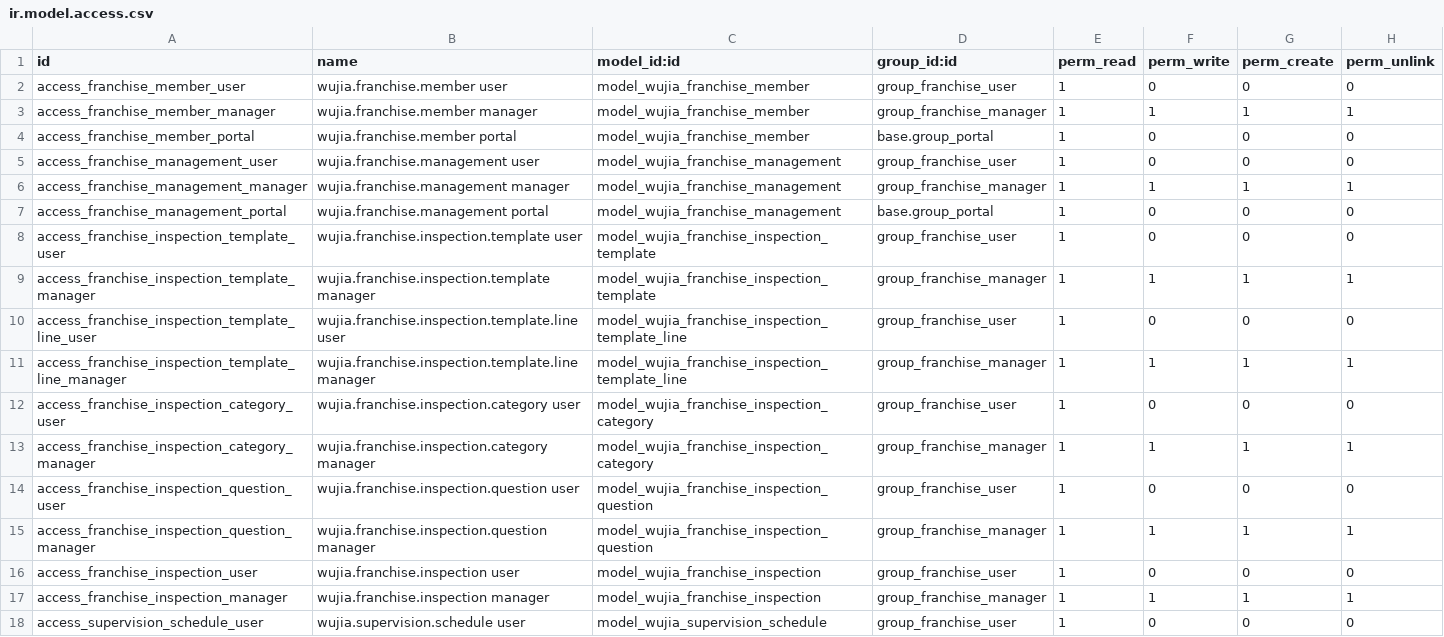
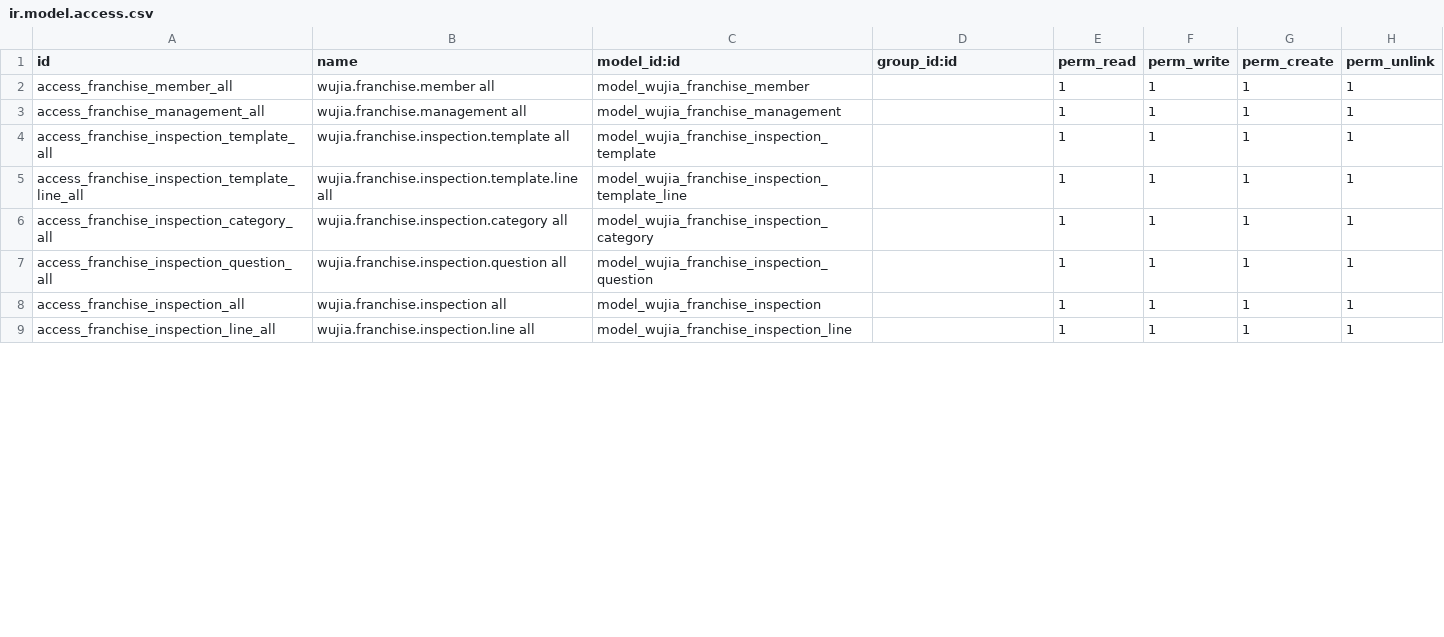
Before and after one commit to huyban2003/WujiaTea-ERP-internal, a CSV file: custom/wujia_franchise/security/ir.model.access.csv, drawn as a sheet; only a part is shown; the diff covers the shown part only.

```diff
--- a/custom/wujia_franchise/security/ir.model.access.csv
+++ b/custom/wujia_franchise/security/ir.model.access.csv
@@ -1,18 +1,9 @@
 id,name,model_id:id,group_id:id,perm_read,perm_write,perm_create,perm_unlink
-access_franchise_member_user,wujia.franchise.member user,model_wujia_franchise_member,group_franchise_user,1,0,0,0
-access_franchise_member_manager,wujia.franchise.member manager,model_wujia_franchise_member,group_franchise_manager,1,1,1,1
-access_franchise_member_portal,wujia.franchise.member portal,model_wujia_franchise_member,base.group_portal,1,0,0,0
-access_franchise_management_user,wujia.franchise.management user,model_wujia_franchise_management,group_franchise_user,1,0,0,0
-access_franchise_management_manager,wujia.franchise.management manager,model_wujia_franchise_management,group_franchise_manager,1,1,1,1
-access_franchise_management_portal,wujia.franchise.management portal,model_wujia_franchise_management,base.group_portal,1,0,0,0
-access_franchise_inspection_template_user,wujia.franchise.inspection.template user,model_wujia_franchise_inspection_template,group_franchise_user,1,0,0,0
-access_franchise_inspection_template_manager,wujia.franchise.inspection.template manager,model_wujia_franchise_inspection_template,group_franchise_manager,1,1,1,1
-access_franchise_inspection_template_line_user,wujia.franchise.inspection.template.line user,model_wujia_franchise_inspection_template_line,group_franchise_user,1,0,0,0
-access_franchise_inspection_template_line_manager,wujia.franchise.inspection.template.line manager,model_wujia_franchise_inspection_template_line,group_franchise_manager,1,1,1,1
-access_franchise_inspection_category_user,wujia.franchise.inspection.category user,model_wujia_franchise_inspection_category,group_franchise_user,1,0,0,0
-access_franchise_inspection_category_manager,wujia.franchise.inspection.category manager,model_wujia_franchise_inspection_category,group_franchise_manager,1,1,1,1
-access_franchise_inspection_question_user,wujia.franchise.inspection.question user,model_wujia_franchise_inspection_question,group_franchise_user,1,0,0,0
-access_franchise_inspection_question_manager,wujia.franchise.inspection.question manager,model_wujia_franchise_inspection_question,group_franchise_manager,1,1,1,1
-access_franchise_inspection_user,wujia.franchise.inspection user,model_wujia_franchise_inspection,group_franchise_user,1,0,0,0
-access_franchise_inspection_manager,wujia.franchise.inspection manager,model_wujia_franchise_inspection,group_franchise_manager,1,1,1,1
-access_supervision_schedule_user,wujia.supervision.schedule user,model_wujia_supervision_schedule,group_franchise_user,1,0,0,0
+access_franchise_member_all,wujia.franchise.member all,model_wujia_franchise_member,,1,1,1,1
+access_franchise_management_all,wujia.franchise.management all,model_wujia_franchise_management,,1,1,1,1
+access_franchise_inspection_template_all,wujia.franchise.inspection.template all,model_wujia_franchise_inspection_template,,1,1,1,1
+access_franchise_inspection_template_line_all,wujia.franchise.inspection.template.line all,model_wujia_franchise_inspection_template_line,,1,1,1,1
+access_franchise_inspection_category_all,wujia.franchise.inspection.category all,model_wujia_franchise_inspection_category,,1,1,1,1
+access_franchise_inspection_question_all,wujia.franchise.inspection.question all,model_wujia_franchise_inspection_question,,1,1,1,1
+access_franchise_inspection_all,wujia.franchise.inspection all,model_wujia_franchise_inspection,,1,1,1,1
+access_franchise_inspection_line_all,wujia.franchise.inspection.line all,model_wujia_franchise_inspection_line,,1,1,1,1
```
Also changed, not shown: 3 edited cells elsewhere in this file, 4 other files.
